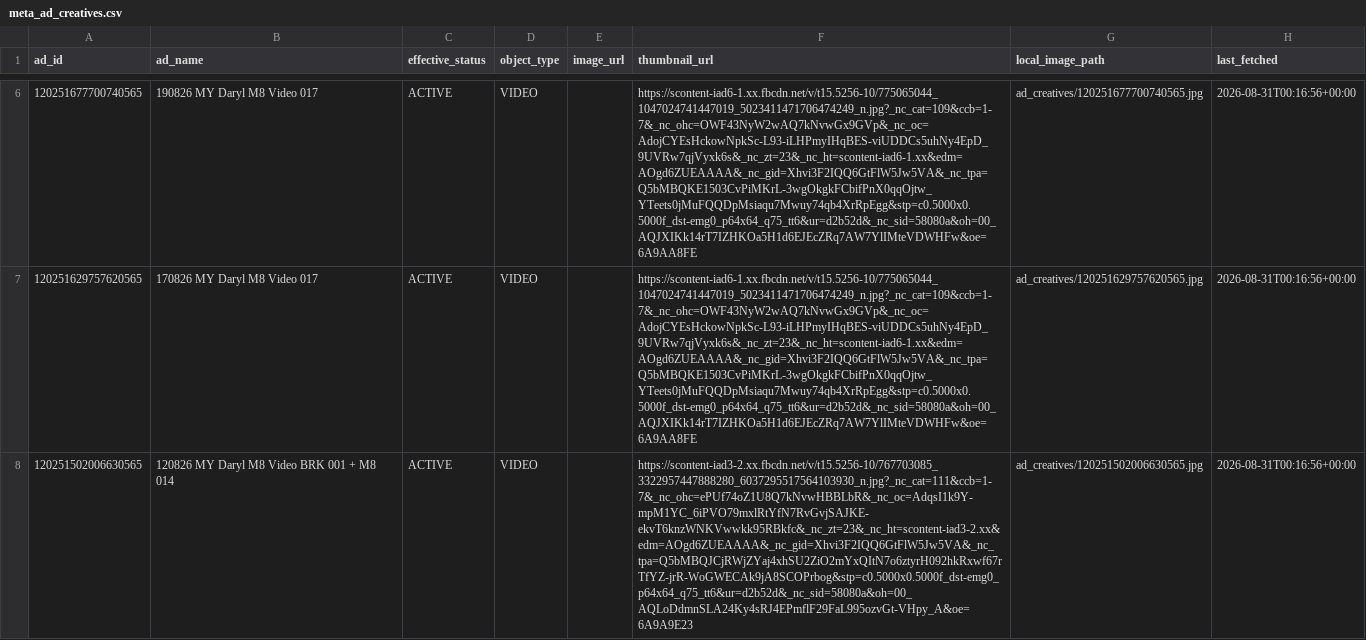
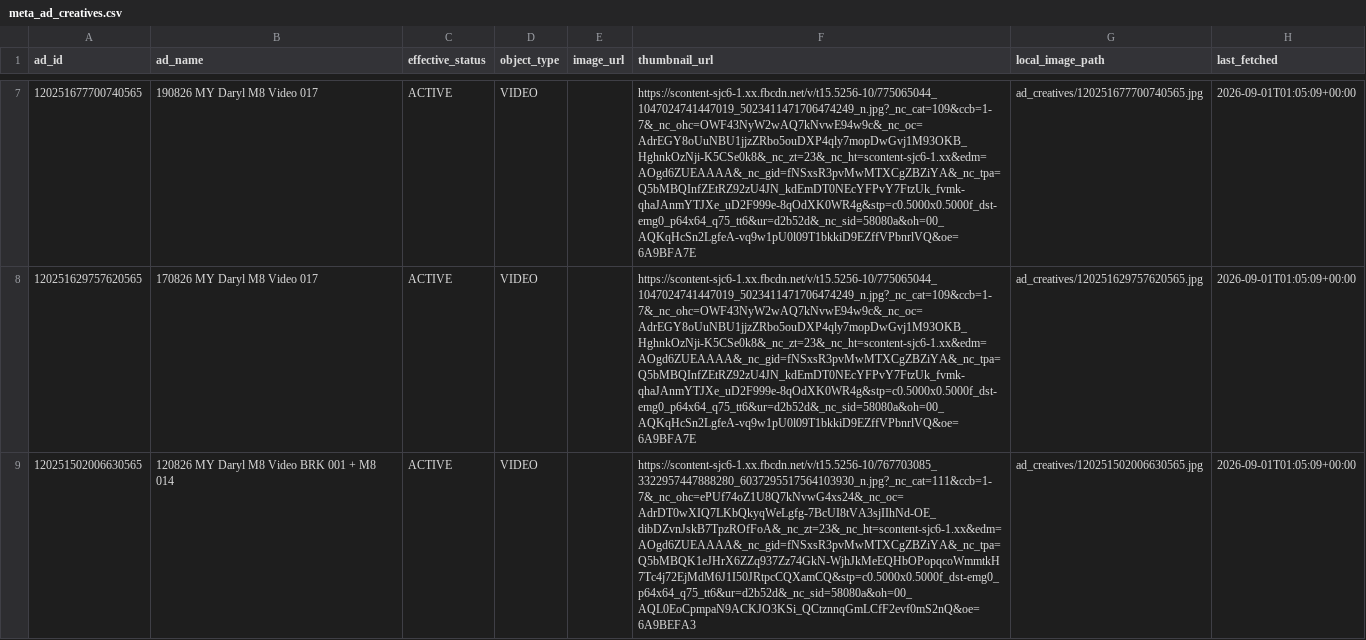
Before and after one commit to Sornphert/Movexercise8-analytics, a CSV file: data/meta_ad_creatives.csv, drawn as a sheet; only a part is shown, gaps mark what is left out; addresses are those after the commit; the diff covers the shown part only; the diff names each change by its address in the sheet, - before the commit and + after, or states it on an @@ line.

```diff
--- a/data/meta_ad_creatives.csv
+++ b/data/meta_ad_creatives.csv
-F7:F8 (thumbnail_url): https://scontent-iad6-1.xx.fbcdn.net/v/t15.5256-10/775065044_1047024741447019_5023411471706474249_n.jpg?_nc_cat=109&ccb=1-7&_nc_ohc=OWF43NyW2wAQ7kNvwGx9GVp&_nc_oc=AdojCYEsHckowNpkSc-L93-iLHPmyIHqBES-viUDDCs5uhNy4EpD_9UVRw7qjVyxk6s&_nc_zt=23&_nc_ht=scontent-iad6-1.xx&edm=AOgd6ZUEAAAA&_nc_gid=Xhvi3F2IQQ6GtFlW5Jw5VA&_nc_tpa=Q5bMBQKE1503CvPiMKrL-3wgOkgkFCbifPnX0qqOjtw_YTeets0jMuFQQDpMsiaqu7Mwuy74qb4XrRpEgg&stp=c0.5000x0.5000f_dst-emg0_p64x64_q75_tt6&ur=d2b52d&_nc_sid=58080a&oh=00_AQJXIKk14rT7IZHKOa5H1d6EJEcZRq7AW7YlIMteVDWHFw&oe=6A9AA8FE
+F7:F8 (thumbnail_url): https://scontent-sjc6-1.xx.fbcdn.net/v/t15.5256-10/775065044_1047024741447019_5023411471706474249_n.jpg?_nc_cat=109&ccb=1-7&_nc_ohc=OWF43NyW2wAQ7kNvwE94w9c&_nc_oc=AdrEGY8oUuNBU1jjzZRbo5ouDXP4qly7mopDwGvj1M93OKB_HghnkOzNji-K5CSe0k8&_nc_zt=23&_nc_ht=scontent-sjc6-1.xx&edm=AOgd6ZUEAAAA&_nc_gid=fNSxsR3pvMwMTXCgZBZiYA&_nc_tpa=Q5bMBQInfZEtRZ92zU4JN_kdEmDT0NEcYFPvY7FtzUk_fvmk-qhaJAnmYTJXe_uD2F999e-8qOdXK0WR4g&stp=c0.5000x0.5000f_dst-emg0_p64x64_q75_tt6&ur=d2b52d&_nc_sid=58080a&oh=00_AQKqHcSn2LgfeA-vq9w1pU0l09T1bkkiD9EZffVPbnrlVQ&oe=6A9BFA7E
-H7:H9 (last_fetched): 2026-08-31T00:16:56+00:00
+H7:H9 (last_fetched): 2026-09-01T01:05:09+00:00
-F9 (thumbnail_url): https://scontent-iad3-2.xx.fbcdn.net/v/t15.5256-10/767703085_3322957447888280_6037295517564103930_n.jpg?_nc_cat=111&ccb=1-7&_nc_ohc=ePUf74oZ1U8Q7kNvwHBBLbR&_nc_oc=AdqsI1k9Y-mpM1YC_6iPVO79mxlRtYfN7RvGvjSAJKE-ekvT6knzWNKVwwkk95RBkfc&_nc_zt=23&_nc_ht=scontent-iad3-2.xx&edm=AOgd6ZUEAAAA&_nc_gid=Xhvi3F2IQQ6GtFlW5Jw5VA&_nc_tpa=Q5bMBQJCjRWjZYaj4xhSU2ZiO2mYxQItN7o6ztyrH092hkRxwf67rTfYZ-jrR-WoGWECAk9jA8SCOPrbog&stp=c0.5000x0.5000f_dst-emg0_p64x64_q75_tt6&ur=d2b52d&_nc_sid=58080a&oh=00_AQLoDdmnSLA24Ky4sRJ4EPmflF29FaL995ozvGt-VHpy_A&oe=6A9A9E23
+F9 (thumbnail_url): https://scontent-sjc6-1.xx.fbcdn.net/v/t15.5256-10/767703085_3322957447888280_6037295517564103930_n.jpg?_nc_cat=111&ccb=1-7&_nc_ohc=ePUf74oZ1U8Q7kNvwG4xs24&_nc_oc=AdrDT0wXIQ7LKbQkyqWeLgfg-7BcUI8tVA3sjIIhNd-OE_dibDZvnJskB7TpzROfFoA&_nc_zt=23&_nc_ht=scontent-sjc6-1.xx&edm=AOgd6ZUEAAAA&_nc_gid=fNSxsR3pvMwMTXCgZBZiYA&_nc_tpa=Q5bMBQK1eJHrX6ZZq937Zz74GkN-WjhJkMeEQHbOPopqcoWmmtkH7Tc4j72EjMdM6J1I50JRtpcCQXamCQ&stp=c0.5000x0.5000f_dst-emg0_p64x64_q75_tt6&ur=d2b52d&_nc_sid=58080a&oh=00_AQL0EoCpmpaN9ACKJO3KSi_QCtznnqGmLCfF2evf0mS2nQ&oe=6A9BEFA3
```
Also changed, not shown: 1 added row and 14 edited cells elsewhere in this file, data/meta_ads.csv, 1 other file.
